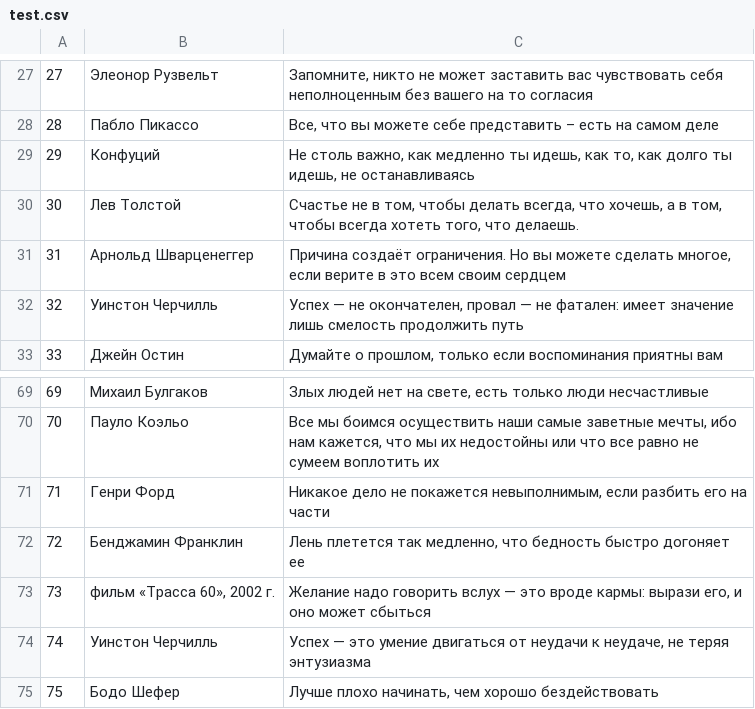
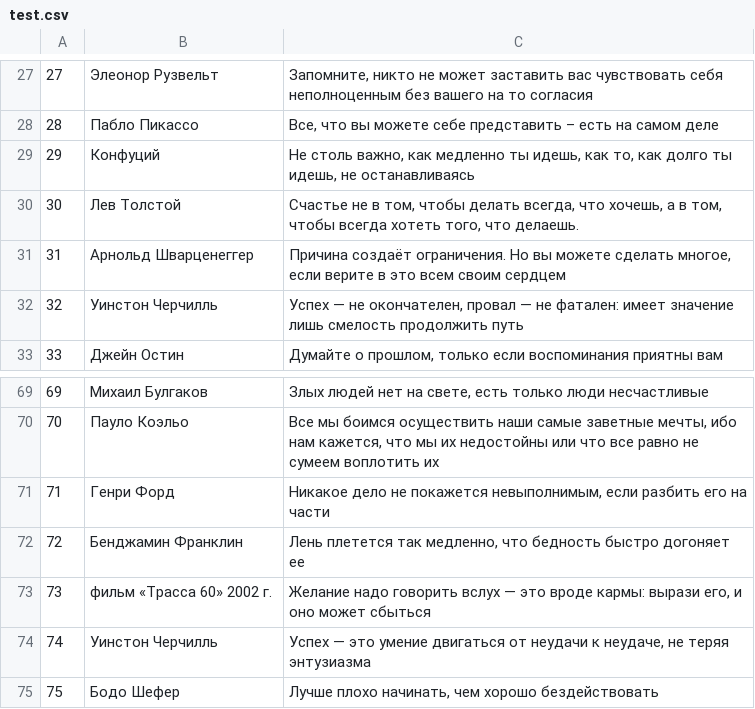
Before and after one commit to vadhub/Cryptogram, a CSV file: app/src/main/assets/test.csv, drawn as a sheet; only a part is shown, gaps mark what is left out; the diff covers the shown part only.

```diff
--- a/app/src/main/assets/test.csv
+++ b/app/src/main/assets/test.csv
@@ -29,3 +29,3 @@
 29,Конфуций,"Не столь важно, как медленно ты идешь, как то, как долго ты идешь, не останавливаясь"
-30,Лев Толстой,"Cчастье не в том, чтобы делать всегда, что хочешь, а в том, чтобы всегда хотеть того, что делаешь."
+30,Лев Толстой,"Счастье не в том, чтобы делать всегда, что хочешь, а в том, чтобы всегда хотеть того, что делаешь."
 31,Арнольд Шварценеггер,"Причина создаёт ограничения. Но вы можете сделать многое, если верите в это всем своим сердцем"
@@ -72,3 +72,3 @@
 72,Бенджамин Франклин,"Лень плетется так медленно, что бедность быстро догоняет ее"
-73,"фильм «Трасса 60», 2002 г."," Желание надо говорить вслух — это вроде кармы: вырази его, и оно может сбыться"
+73,фильм «Трасса 60» 2002 г.," Желание надо говорить вслух — это вроде кармы: вырази его, и оно может сбыться"
 74,Уинстон Черчилль,"Успех — это умение двигаться от неудачи к неудаче, не теряя энтузиазма"
```
Also changed, not shown: 17 edited cells elsewhere in this file, app/src/main/assets/test_en.csv, 1 other file.
